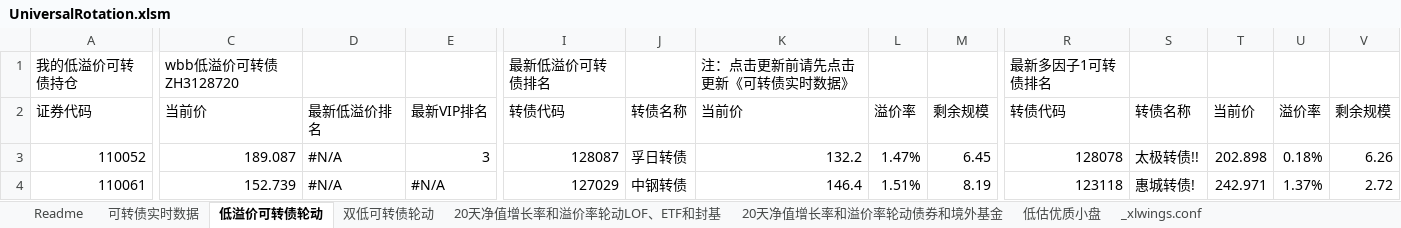
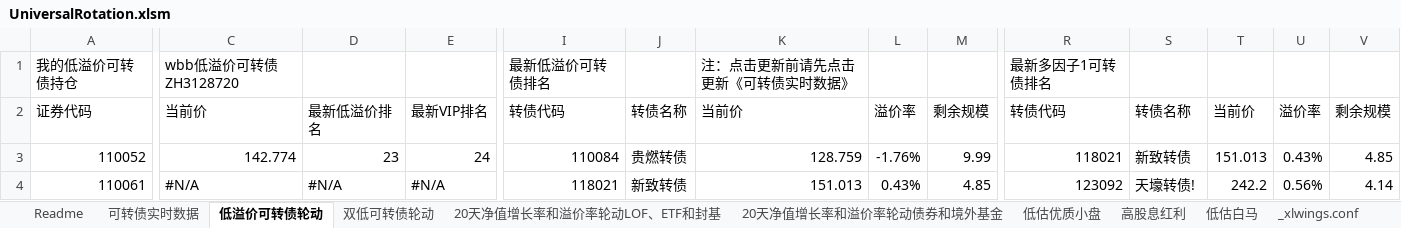
Before and after one commit to wbbyfd/UniversalRotation, an Excel workbook: UniversalRotation.xlsm, sheet 低溢价可转债轮动, drawn as a sheet; only a part is shown, gaps mark what is left out; values as stored, in another font and other column widths than the file's, no cell formats; charts and pictures not drawn; the diff covers the shown part only; the diff names each change by its address in the sheet, - before the commit and + after, or states it on an @@ line.

```diff
--- a/UniversalRotation.xlsm (sheet 低溢价可转债轮动)
+++ b/UniversalRotation.xlsm (sheet 低溢价可转债轮动)
+sheet tab: 高股息红利
+sheet tab: 低估白马
-C3: 189.087
+C3: 142.774
-D3: #N/A
+D3: 23
-E3: 3
+E3: 24
-I3: 128087
+I3: 110084
-J3: 孚日转债
+J3: 贵燃转债
-K3: 132.2
+K3: 128.759
-L3: 1.47%
+L3: -1.76%
-M3: 6.45
+M3: 9.99
-R3: 128078
+R3: 118021
-S3: 太极转债!!
+S3: 新致转债
-T3: 202.898
+T3: 151.013
-U3: 0.18%
+U3: 0.43%
-V3: 6.26
+V3: 4.85
-C4: 152.739
+C4: #N/A
-I4: 127029
+I4: 118021
-J4: 中钢转债
+J4: 新致转债
-K4: 146.4
+K4: 151.013
-L4: 1.51%
+L4: 0.43%
-M4: 8.19
+M4: 4.85
-R4: 123118
+R4: 123092
-S4: 惠城转债!
+S4: 天壕转债!
-T4: 242.971
+T4: 242.2
-U4: 1.37%
+U4: 0.56%
-V4: 2.72
+V4: 4.14
```
Also changed, not shown: 611 edited cells elsewhere in this sheet, sheet 20天净值增长率和溢价率轮动LOF、ETF和封基, sheet 可转债实时数据, sheet 20天净值增长率和溢价率轮动债券和境外基金, sheet 双低可转债轮动, cell formats, formulas that keep their value, charts or pictures, 1 other file.
